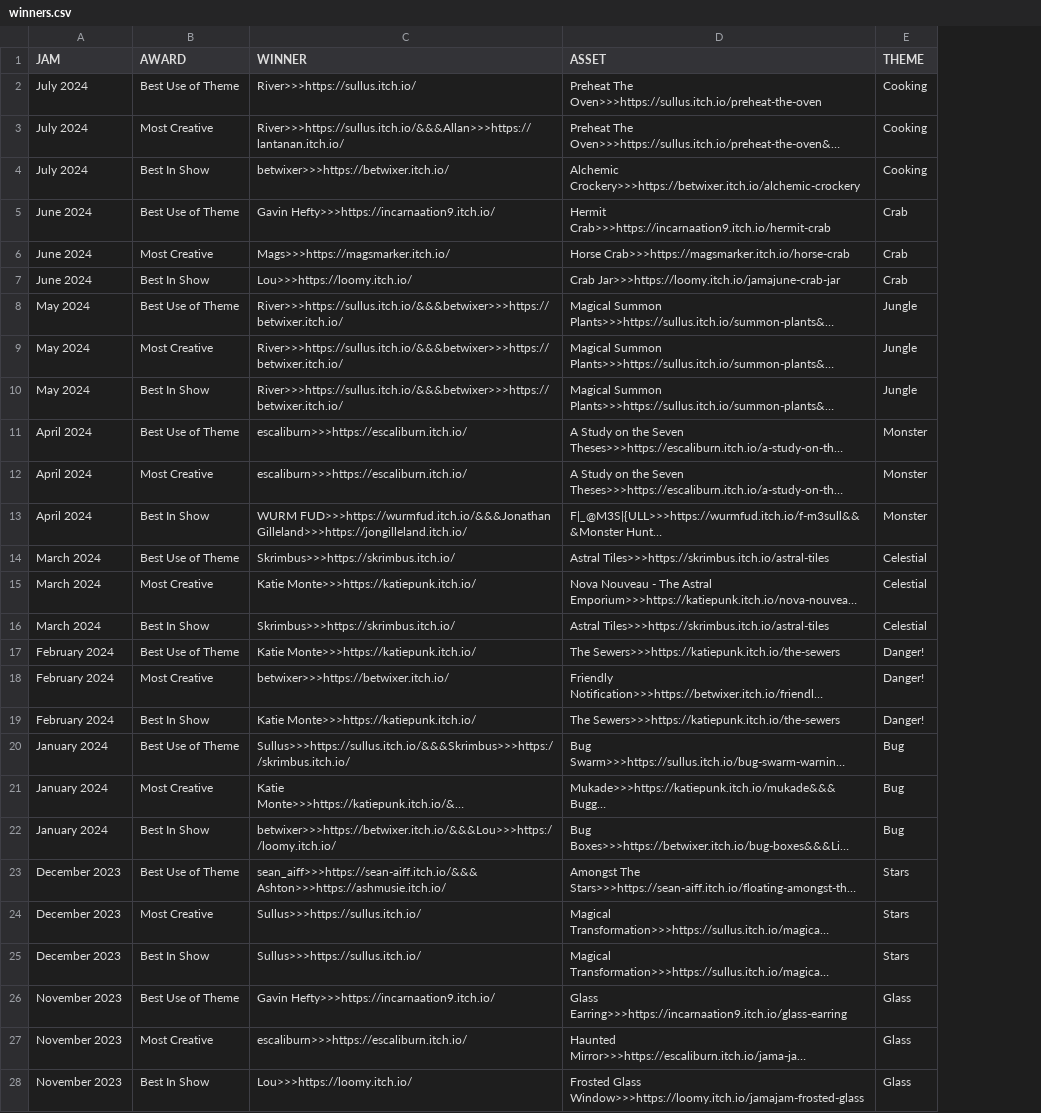
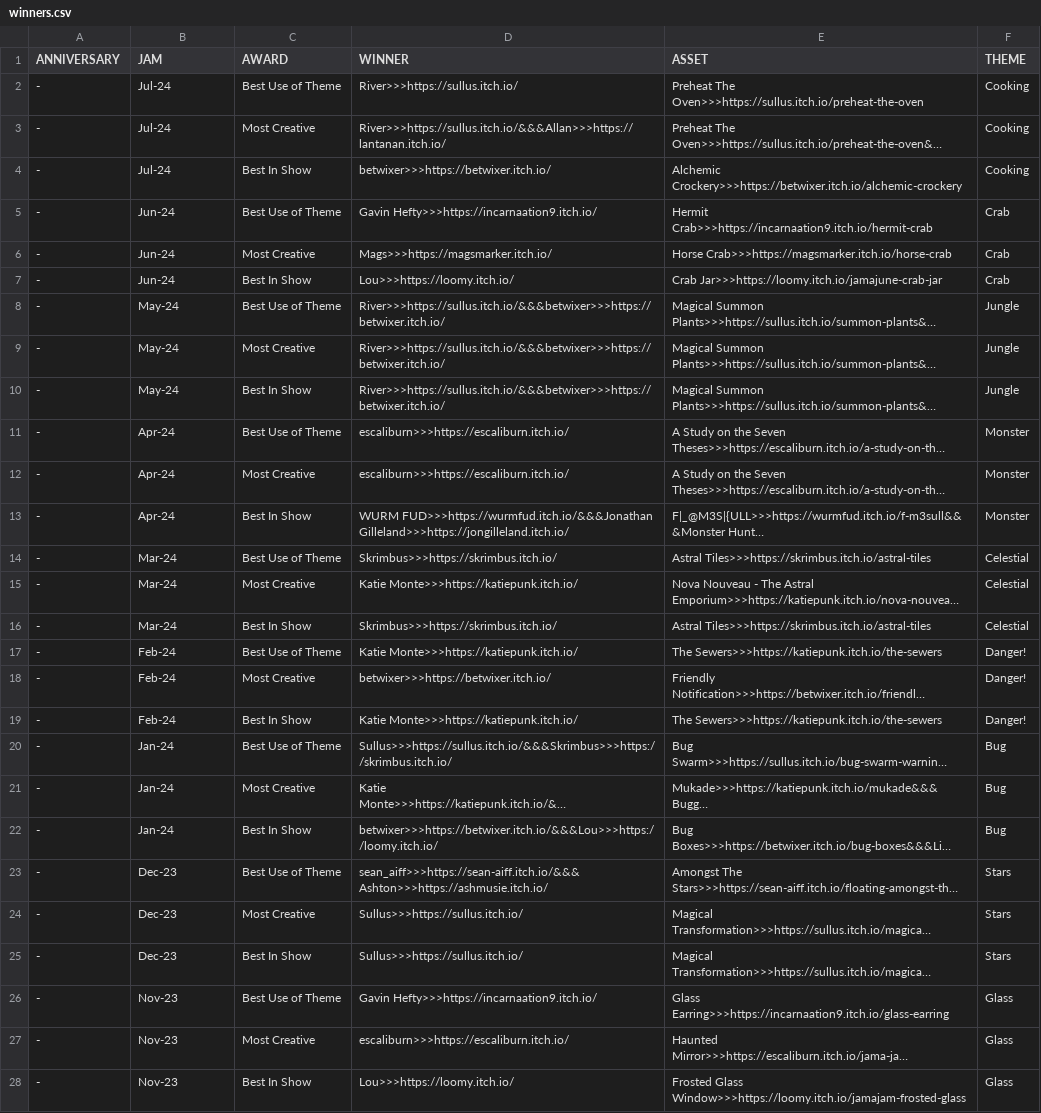
Before and after one commit to JAMA-Jam/JAMA-Jam.github.io, a CSV file: docs/data/winners.csv, drawn as a sheet; only a part is shown; long unchanged cells end in …; addresses are those after the commit; the diff covers the shown part only; the diff names each change by its address in the sheet, - before the commit and + after, or states it on an @@ line.

Commit message:
new column in winners excel

```diff
--- a/docs/data/winners.csv
+++ b/docs/data/winners.csv
+column A (ANNIVERSARY), rows 2-28: all -
-B2:B4 (JAM): July 2024
+B2:B4 (JAM): Jul-24
-B5:B7 (JAM): June 2024
+B5:B7 (JAM): Jun-24
-B8:B10 (JAM): May 2024
+B8:B10 (JAM): May-24
-B11:B13 (JAM): April 2024
+B11:B13 (JAM): Apr-24
-B14:B16 (JAM): March 2024
+B14:B16 (JAM): Mar-24
-B17:B19 (JAM): February 2024
+B17:B19 (JAM): Feb-24
-B20:B22 (JAM): January 2024
+B20:B22 (JAM): Jan-24
-B23:B25 (JAM): December 2023
+B23:B25 (JAM): Dec-23
-B26:B28 (JAM): November 2023
+B26:B28 (JAM): Nov-23
```
Also changed, not shown: 9 edited cells elsewhere in this file.
